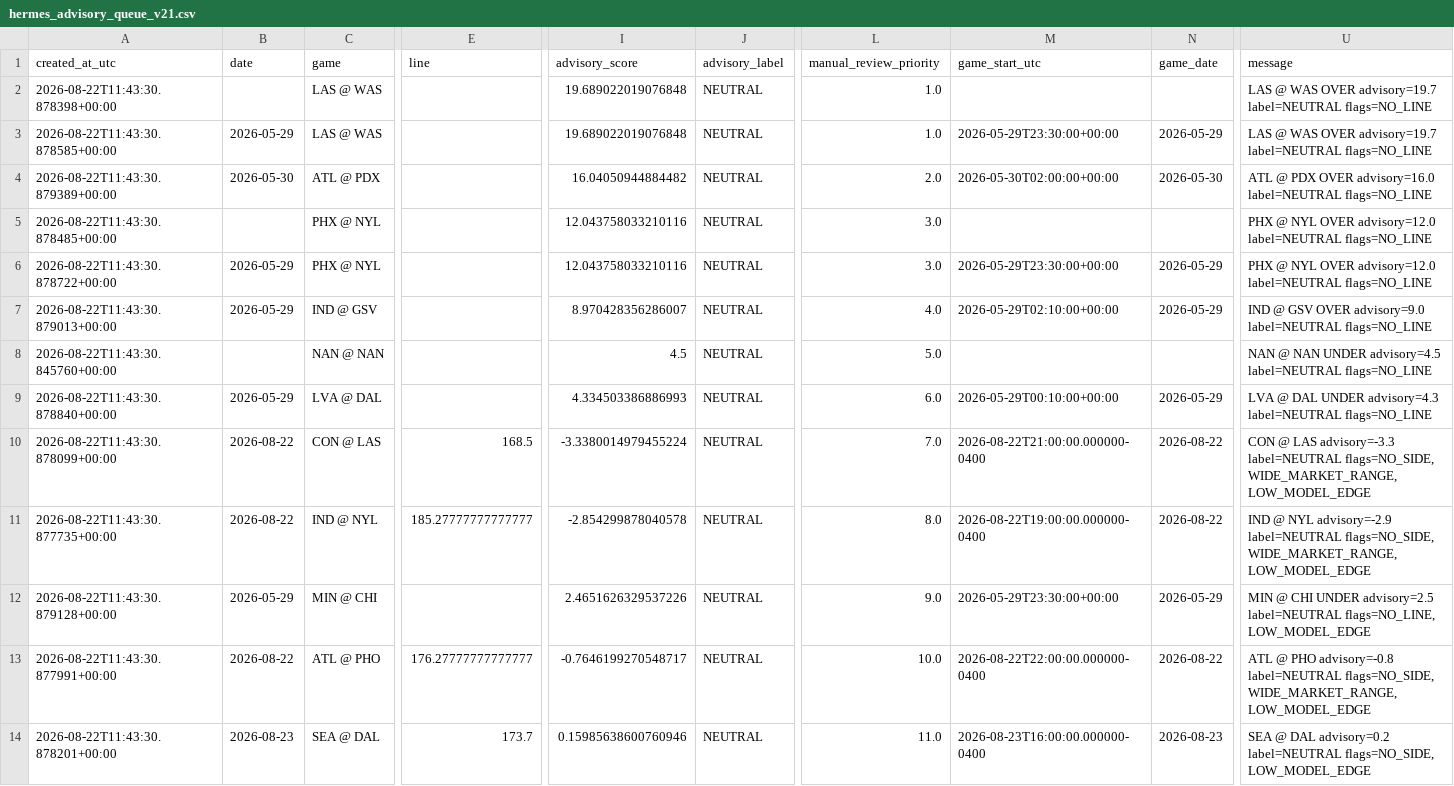
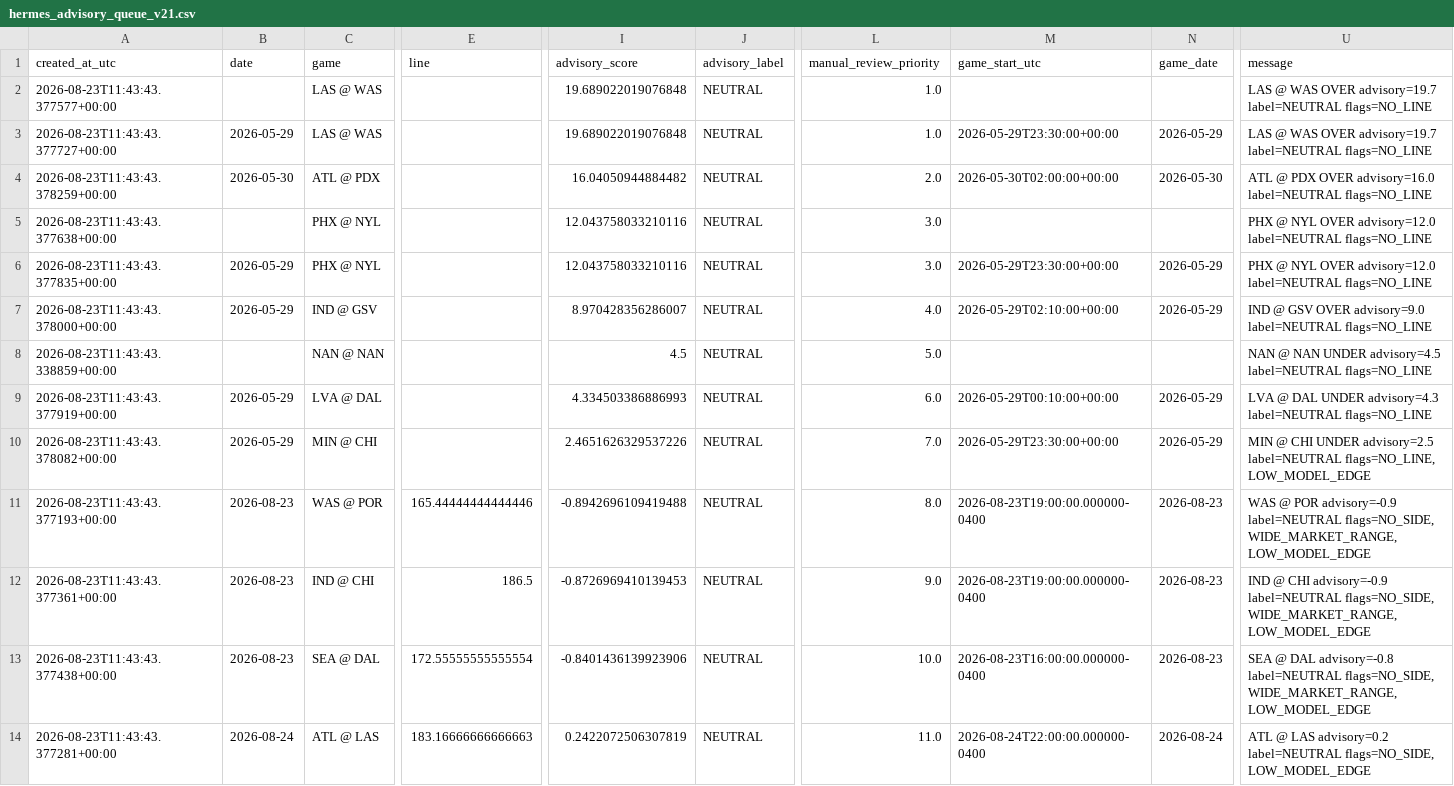
Before and after one commit to damoutinho11-art/wnba-edge-lab, a CSV file: wnba_outputs/hermes_advisory_queue_v21.csv, drawn as a sheet; only a part is shown, gaps mark what is left out; removed rows and columns are numbered as before the commit, all else as after; rows hold the shown columns only; the diff covers the shown part only; the diff names each change by its address in the sheet, - before the commit and + after, or states it on an @@ line.

```diff
--- a/wnba_outputs/hermes_advisory_queue_v21.csv
+++ b/wnba_outputs/hermes_advisory_queue_v21.csv
-A2 (created_at_utc): 2026-08-22T11:43:30.878398+00:00
+A2 (created_at_utc): 2026-08-23T11:43:43.377577+00:00
-A3 (created_at_utc): 2026-08-22T11:43:30.878585+00:00
+A3 (created_at_utc): 2026-08-23T11:43:43.377727+00:00
-A4 (created_at_utc): 2026-08-22T11:43:30.879389+00:00
+A4 (created_at_utc): 2026-08-23T11:43:43.378259+00:00
-A5 (created_at_utc): 2026-08-22T11:43:30.878485+00:00
+A5 (created_at_utc): 2026-08-23T11:43:43.377638+00:00
-A6 (created_at_utc): 2026-08-22T11:43:30.878722+00:00
+A6 (created_at_utc): 2026-08-23T11:43:43.377835+00:00
-A7 (created_at_utc): 2026-08-22T11:43:30.879013+00:00
+A7 (created_at_utc): 2026-08-23T11:43:43.378000+00:00
-A8 (created_at_utc): 2026-08-22T11:43:30.845760+00:00
+A8 (created_at_utc): 2026-08-23T11:43:43.338859+00:00
-A9 (created_at_utc): 2026-08-22T11:43:30.878840+00:00
+A9 (created_at_utc): 2026-08-23T11:43:43.377919+00:00
-row 10: 2026-08-22T11:43:30.878099+00:00 | 2026-08-22 | CON @ LAS | 168.5 | -3.3380014979455224 | NEUTRAL | 7.0 | 2026-08-22T21:00:00.000000-0400 | 2026-08-22 | CON @ LAS advisory=-3.3 label=NEUTRAL flags=NO_SIDE, WIDE_MARKET_RANGE, LOW_MODEL_EDGE
-row 11: 2026-08-22T11:43:30.877735+00:00 | 2026-08-22 | IND @ NYL | 185.27777777777777 | -2.854299878040578 | NEUTRAL | 8.0 | 2026-08-22T19:00:00.000000-0400 | 2026-08-22 | IND @ NYL advisory=-2.9 label=NEUTRAL flags=NO_SIDE, WIDE_MARKET_RANGE, LOW_MODEL_EDGE
-A10 (created_at_utc): 2026-08-22T11:43:30.879128+00:00
+A10 (created_at_utc): 2026-08-23T11:43:43.378082+00:00
-L10 (manual_review_priority): 9.0
+L10 (manual_review_priority): 7.0
+row 11: 2026-08-23T11:43:43.377193+00:00 | 2026-08-23 | WAS @ POR | 165.44444444444446 | -0.8942696109419488 | NEUTRAL | 8.0 | 2026-08-23T19:00:00.000000-0400 | 2026-08-23 | WAS @ POR advisory=-0.9 label=NEUTRAL flags=NO_SIDE, WIDE_MARKET_RANGE, LOW_MODEL_EDGE
+row 12: 2026-08-23T11:43:43.377361+00:00 | 2026-08-23 | IND @ CHI | 186.5 | -0.8726969410139453 | NEUTRAL | 9.0 | 2026-08-23T19:00:00.000000-0400 | 2026-08-23 | IND @ CHI advisory=-0.9 label=NEUTRAL flags=NO_SIDE, WIDE_MARKET_RANGE, LOW_MODEL_EDGE
-A13 (created_at_utc): 2026-08-22T11:43:30.877991+00:00
+A13 (created_at_utc): 2026-08-23T11:43:43.377438+00:00
-B13 (date): 2026-08-22
+B13 (date): 2026-08-23
-C13 (game): ATL @ PHO
+C13 (game): SEA @ DAL
-E13 (line): 176.27777777777777
+E13 (line): 172.55555555555554
-I13 (advisory_score): -0.7646199270548717
+I13 (advisory_score): -0.8401436139923906
-M13 (game_start_utc): 2026-08-22T22:00:00.000000-0400
+M13 (game_start_utc): 2026-08-23T16:00:00.000000-0400
-N13 (game_date): 2026-08-22
+N13 (game_date): 2026-08-23
-U13 (message): ATL @ PHO advisory=-0.8 label=NEUTRAL…
+U13 (message): SEA @ DAL advisory=-0.8 label=NEUTRAL…
-A14 (created_at_utc): 2026-08-22T11:43:30.878201+00:00
+A14 (created_at_utc): 2026-08-23T11:43:43.377281+00:00
-B14 (date): 2026-08-23
+B14 (date): 2026-08-24
-C14 (game): SEA @ DAL
+C14 (game): ATL @ LAS
-E14 (line): 173.7
+E14 (line): 183.16666666666663
-I14 (advisory_score): 0.15985638600760946
+I14 (advisory_score): 0.2422072506307819
-M14 (game_start_utc): 2026-08-23T16:00:00.000000-0400
+M14 (game_start_utc): 2026-08-24T22:00:00.000000-0400
-N14 (game_date): 2026-08-23
+N14 (game_date): 2026-08-24
-U14 (message): SEA @ DAL advisory=0.2 label=NEUTRAL…
+U14 (message): ATL @ LAS advisory=0.2 label=NEUTRAL…
```
Also changed, not shown: 1 removed row and 10 edited cells elsewhere in this file, wnba_outputs/feature_diagnostics_v21.csv, wnba_outputs/model_advisory_scores_v21.csv, 36 other files.
